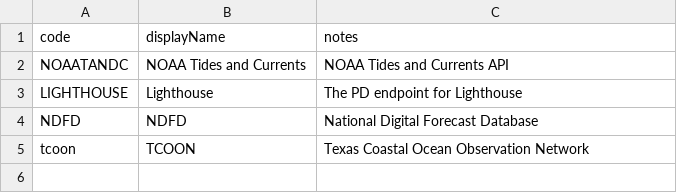
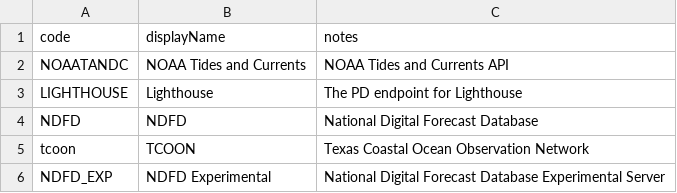
Before and after one commit to conrad-blucher-institute/semaphore, a CSV file: data/init_data/dataSource.csv, drawn as a sheet; the diff names each change by its address in the sheet, - before the commit and + after, or states it on an @@ line.

Commit message:
Putting NDFD Experimental as its own ingestion class
Co-authored-by: Beto Estrada Jr <bestrada33@users.noreply.github.com>

```diff
--- a/data/init_data/dataSource.csv
+++ b/data/init_data/dataSource.csv
+row 6: NDFD_EXP | NDFD Experimental | National Digital Forecast Database Experimental Server
```
Also changed, not shown: 2 other files.
